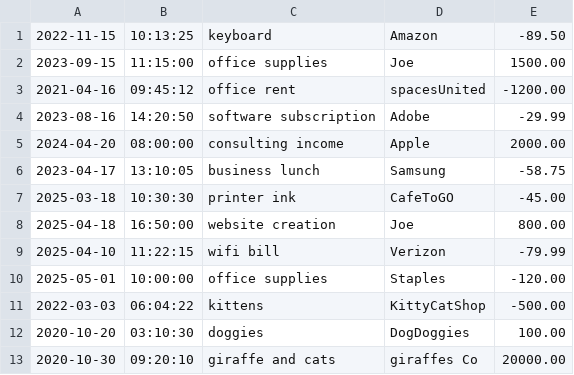
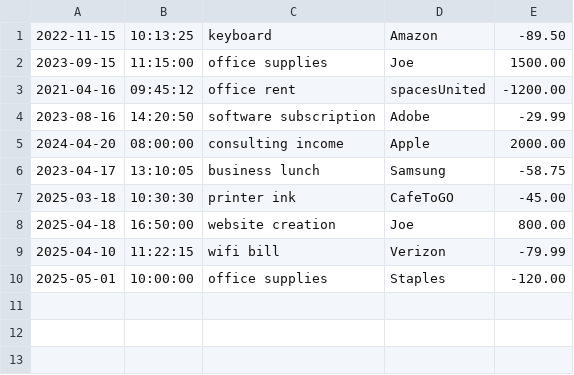
Before and after one commit to selinaserat/capstoneOne_accountingLedger, a CSV file: transactions.csv, drawn as a sheet; the diff names each change by its address in the sheet, - before the commit and + after, or states it on an @@ line.

```diff
--- a/transactions.csv
+++ b/transactions.csv
-row 11: 2022-03-03 | 06:04:22 | kittens | KittyCatShop | -500.00
-row 12: 2020-10-20 | 03:10:30 | doggies | DogDoggies | 100.00
-row 13: 2020-10-30 | 09:20:10 | giraffe and cats | giraffes Co | 20000.00
```
Also changed, not shown: 3 other files.
